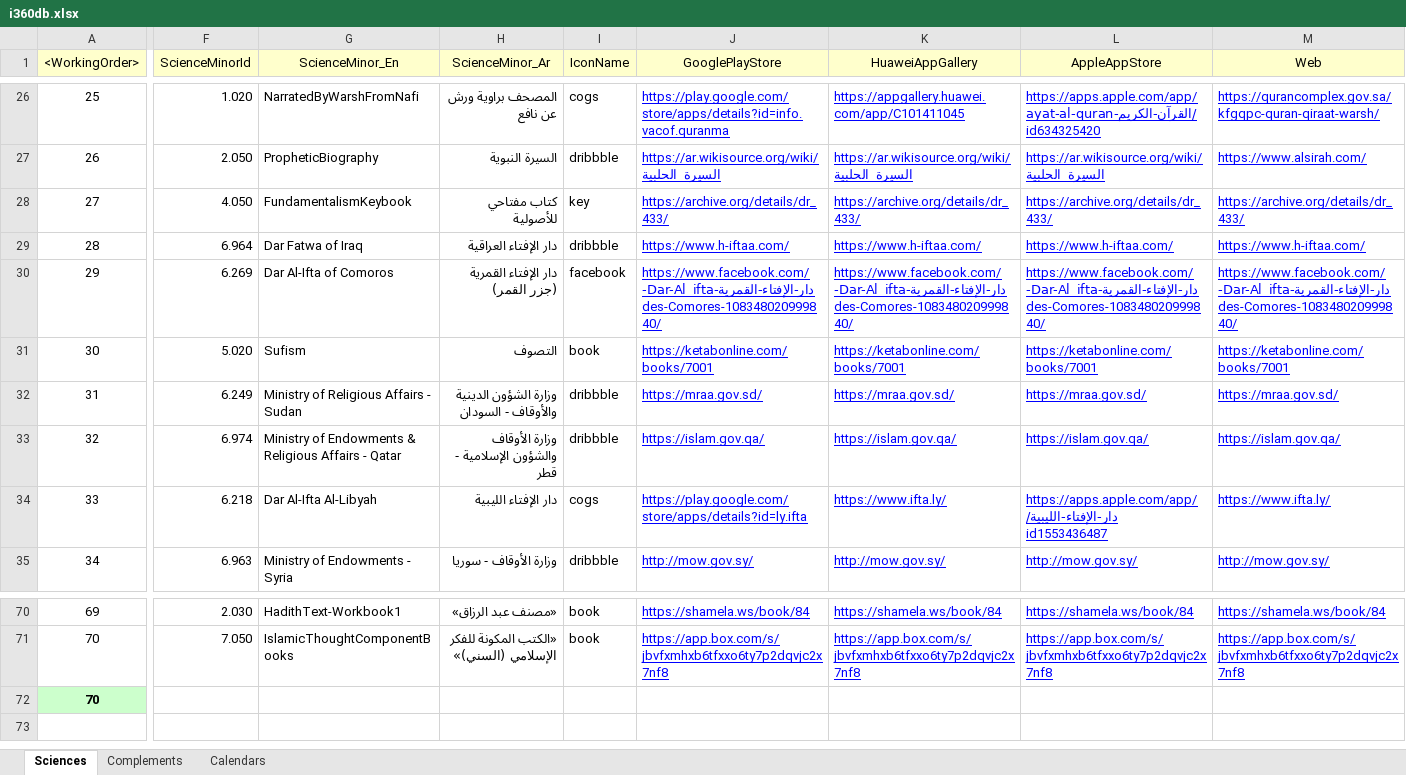
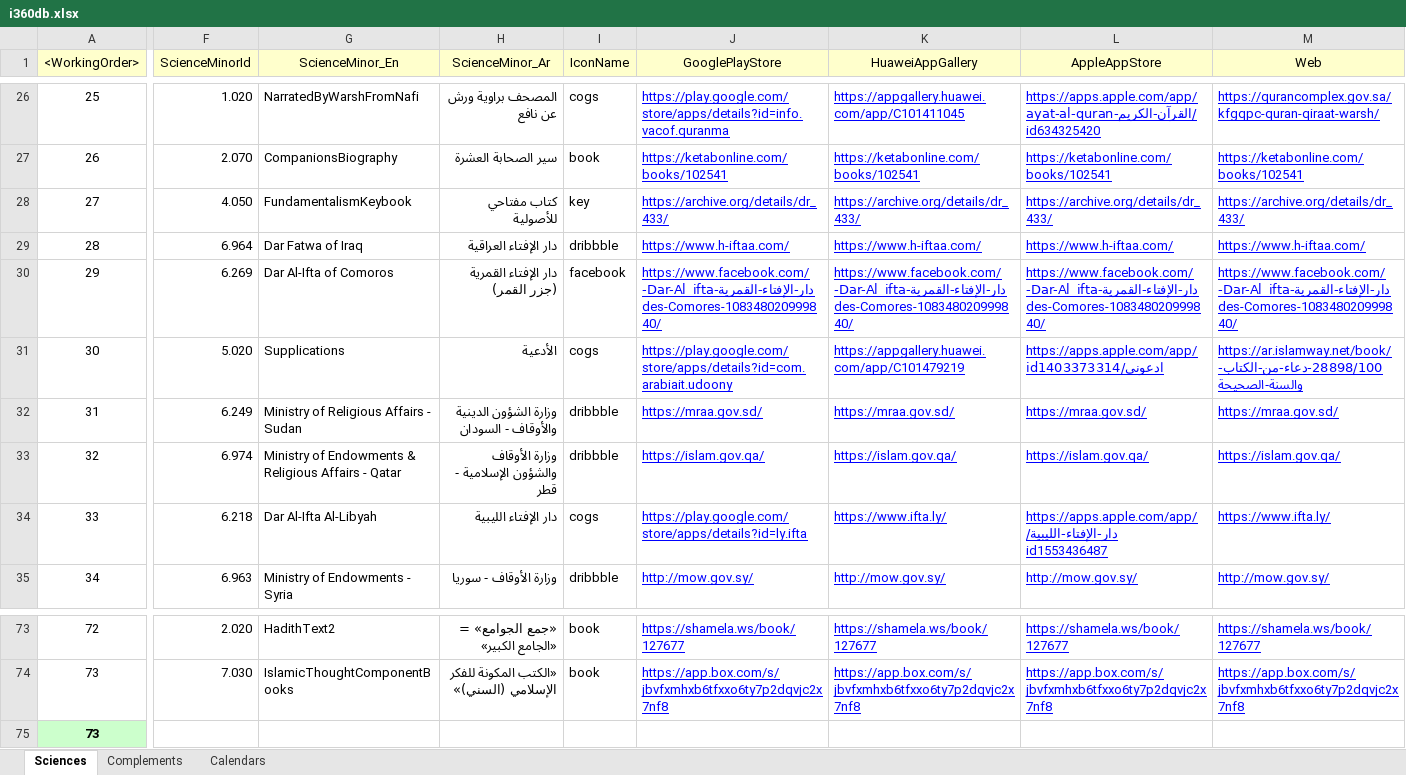
Before and after one commit to seifadin/i360, an Excel workbook: i360db/0.9.8/i360db.xlsx, sheet Sciences, drawn as a sheet; only a part is shown, gaps mark what is left out; values as stored, in another font and other column widths than the file's, no borders; addresses are those after the commit; the diff covers the shown part only; the diff names each change by its address in the sheet, - before the commit and + after, or states it on an @@ line.

```diff
--- a/i360db/0.9.8/i360db.xlsx (sheet Sciences)
+++ b/i360db/0.9.8/i360db.xlsx (sheet Sciences)
-F27 (ScienceMinorId): 2.050
+F27 (ScienceMinorId): 2.070
-G27 (ScienceMinor_En): PropheticBiography
+G27 (ScienceMinor_En): CompanionsBiography
-H27 (ScienceMinor_Ar): السيرة النبوية
+H27 (ScienceMinor_Ar): سير الصحابة العشرة
-I27 (IconName): dribbble
+I27 (IconName): book
-J27 (GooglePlayStore): https://ar.wikisource.org/wiki/السيرة_الحلبية
+J27 (GooglePlayStore): https://ketabonline.com/books/102541
-K27 (HuaweiAppGallery): https://ar.wikisource.org/wiki/السيرة_الحلبية
+K27 (HuaweiAppGallery): https://ketabonline.com/books/102541
-L27 (AppleAppStore): https://ar.wikisource.org/wiki/السيرة_الحلبية
+L27 (AppleAppStore): https://ketabonline.com/books/102541
-M27 (Web): https://www.alsirah.com/
+M27 (Web): https://ketabonline.com/books/102541
-G31 (ScienceMinor_En): Sufism
+G31 (ScienceMinor_En): Supplications
-H31 (ScienceMinor_Ar): التصوف
+H31 (ScienceMinor_Ar): الأدعية
-I31 (IconName): book
+I31 (IconName): cogs
-J31 (GooglePlayStore): https://ketabonline.com/books/7001
+J31 (GooglePlayStore): https://play.google.com/store/apps/details?id=com.arabiait.udoony
-K31 (HuaweiAppGallery): https://ketabonline.com/books/7001
+K31 (HuaweiAppGallery): https://appgallery.huawei.com/app/C101479219
-L31 (AppleAppStore): https://ketabonline.com/books/7001
+L31 (AppleAppStore): https://apps.apple.com/app/ادعوني/id1403373314
-M31 (Web): https://ketabonline.com/books/7001
+M31 (Web): https://ar.islamway.net/book/28898/100-دعاء-من-الكتاب-والسنة-الصحيحة
@@ column A (<WorkingOrder>) renumbered from row 73 down @@
-F73 (ScienceMinorId): 2.030
+F73 (ScienceMinorId): 2.020
-G73 (ScienceMinor_En): HadithText-Workbook1
+G73 (ScienceMinor_En): HadithText2
-H73 (ScienceMinor_Ar): «مصنف عبد الرزاق»
+H73 (ScienceMinor_Ar): «جمع الجوامع» = «الجامع الكبير»
-J73 (GooglePlayStore): https://shamela.ws/book/84
+J73 (GooglePlayStore): https://shamela.ws/book/127677
-K73 (HuaweiAppGallery): https://shamela.ws/book/84
+K73 (HuaweiAppGallery): https://shamela.ws/book/127677
-L73 (AppleAppStore): https://shamela.ws/book/84
+L73 (AppleAppStore): https://shamela.ws/book/127677
-M73 (Web): https://shamela.ws/book/84
+M73 (Web): https://shamela.ws/book/127677
-F74 (ScienceMinorId): 7.050
+F74 (ScienceMinorId): 7.030
```
Also changed, not shown: 5 added rows, 2 removed rows, 1 moved row and 64 edited cells elsewhere in this sheet, sheet Complements, formulas that keep their value, 1 other file.
